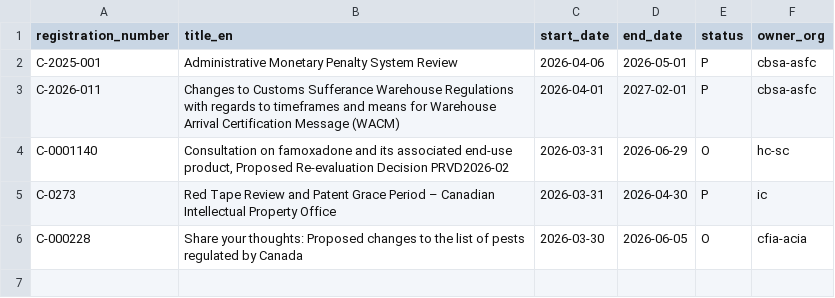
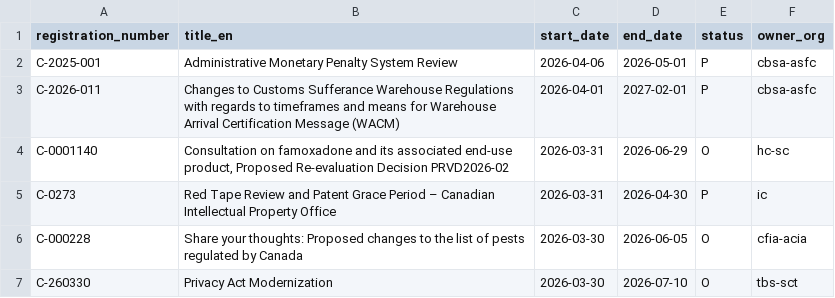
Before and after one commit to PatLittle/Consultations-Tracker, a CSV file: p5m5_start.csv, drawn as a sheet; the diff names each change by its address in the sheet, - before the commit and + after, or states it on an @@ line.

```diff
--- a/p5m5_start.csv
+++ b/p5m5_start.csv
+row 7: C-260330 | Privacy Act Modernization | 2026-03-30 | 2026-07-10 | O | tbs-sct
```
Also changed, not shown: 3 other files.
